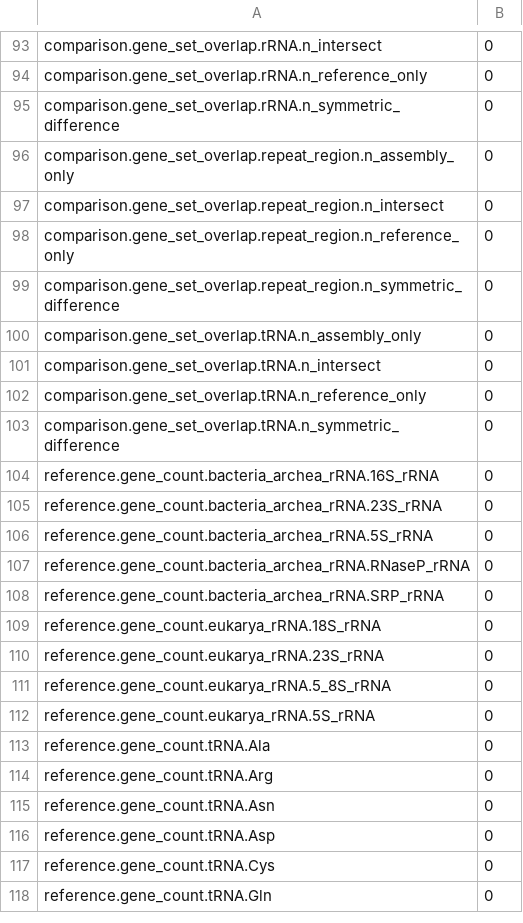
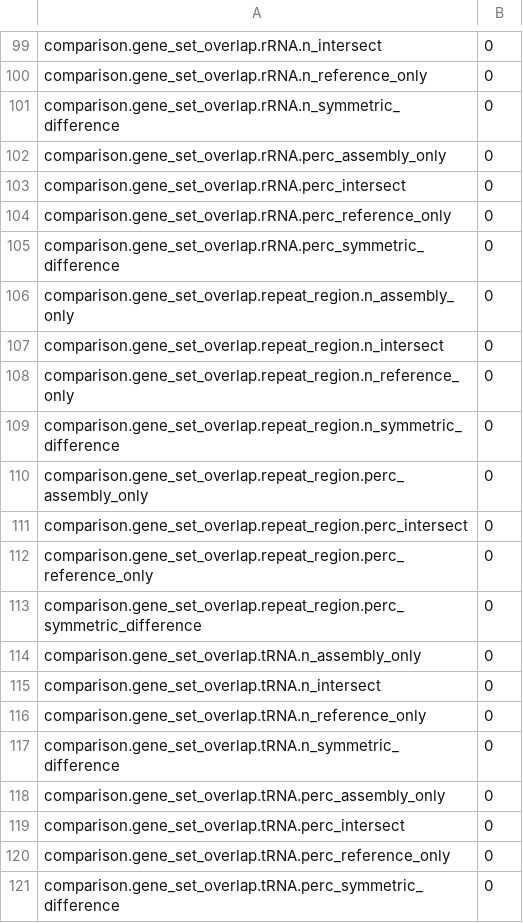
Before and after one commit to michaelbarton/nucleotides-cli, a TSV file: example_data/generated_files/gaet_metrics.tsv, drawn as a sheet; only a part is shown, gaps mark what is left out; the shorter side is filled out with more unchanged rows; the diff covers the shown part only; the diff names each change by its address in the sheet, - before the commit and + after, or states it on an @@ line.

```diff
--- a/example_data/generated_files/gaet_metrics.tsv
+++ b/example_data/generated_files/gaet_metrics.tsv
+row 102: comparison.gene_set_overlap.rRNA.perc_assembly_only | 0
+row 103: comparison.gene_set_overlap.rRNA.perc_intersect | 0
+row 104: comparison.gene_set_overlap.rRNA.perc_reference_only | 0
+row 105: comparison.gene_set_overlap.rRNA.perc_symmetric_difference | 0
+row 110: comparison.gene_set_overlap.repeat_region.perc_assembly_only | 0
+row 111: comparison.gene_set_overlap.repeat_region.perc_intersect | 0
+row 112: comparison.gene_set_overlap.repeat_region.perc_reference_only | 0
+row 113: comparison.gene_set_overlap.repeat_region.perc_symmetric_difference | 0
+row 118: comparison.gene_set_overlap.tRNA.perc_assembly_only | 0
+row 119: comparison.gene_set_overlap.tRNA.perc_intersect | 0
+row 120: comparison.gene_set_overlap.tRNA.perc_reference_only | 0
+row 121: comparison.gene_set_overlap.tRNA.perc_symmetric_difference | 0
```
Also changed, not shown: 22 added rows elsewhere in this file, 3 other files.
